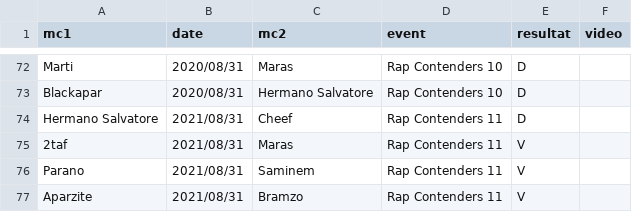
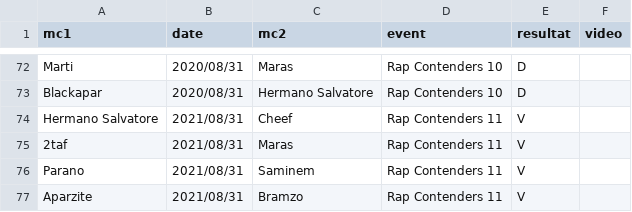
Before and after one commit to thibaultduponchelle/battlerec, a CSV file: data.csv, drawn as a sheet; only a part is shown, gaps mark what is left out; the diff names each change by its address in the sheet, - before the commit and + after, or states it on an @@ line.

```diff
--- a/data.csv
+++ b/data.csv
-E74 (resultat): D
+E74 (resultat): V
```
Also changed, not shown: 1 other file.
